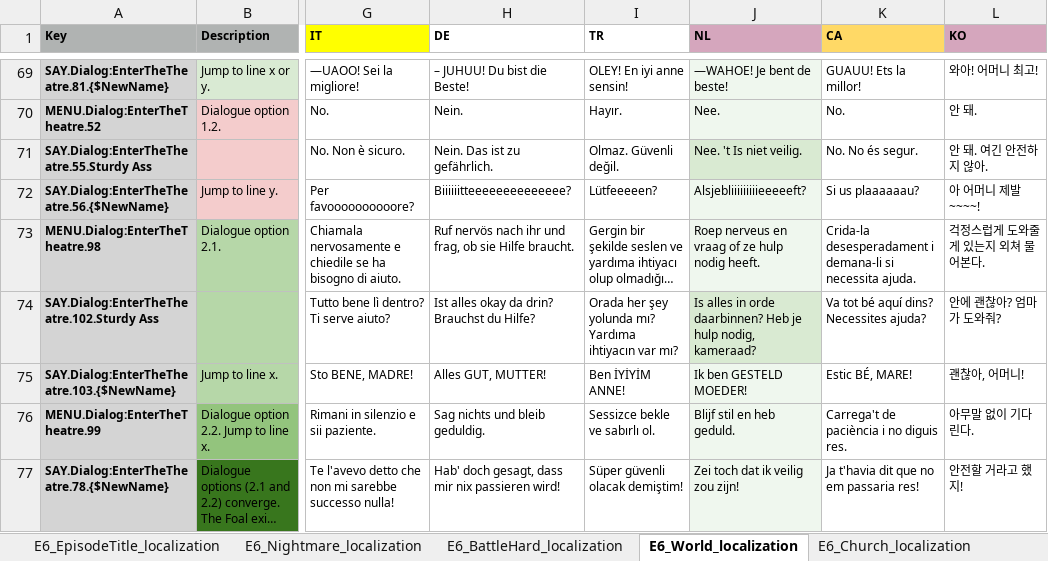
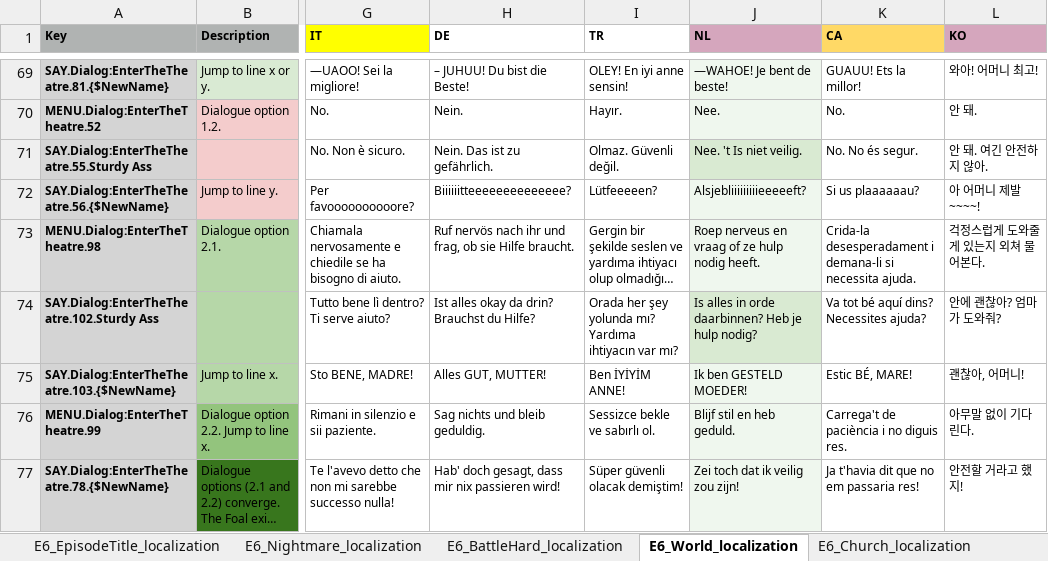
Before and after one commit to TomVDH/AM_FL_TRANS, an Excel workbook: excels/6_asses.masses_E6Proxy.xlsx, sheet E6_World_localization, drawn as a sheet; only a part is shown, gaps mark what is left out; long unchanged cells end in …; values as stored, in another font and other column widths than the file's, no borders; conditional formats not drawn; the diff covers the shown part only; the diff names each change by its address in the sheet, - before the commit and + after, or states it on an @@ line.

```diff
--- a/excels/6_asses.masses_E6Proxy.xlsx (sheet E6_World_localization)
+++ b/excels/6_asses.masses_E6Proxy.xlsx (sheet E6_World_localization)
-J74 (NL): …je hulp nodig, kameraad?
+J74 (NL): …je hulp nodig?
```
Also changed, not shown: 11 edited cells elsewhere in this sheet, excels/10_asses.masses_E10Proxy.xlsx, 2 other files.
